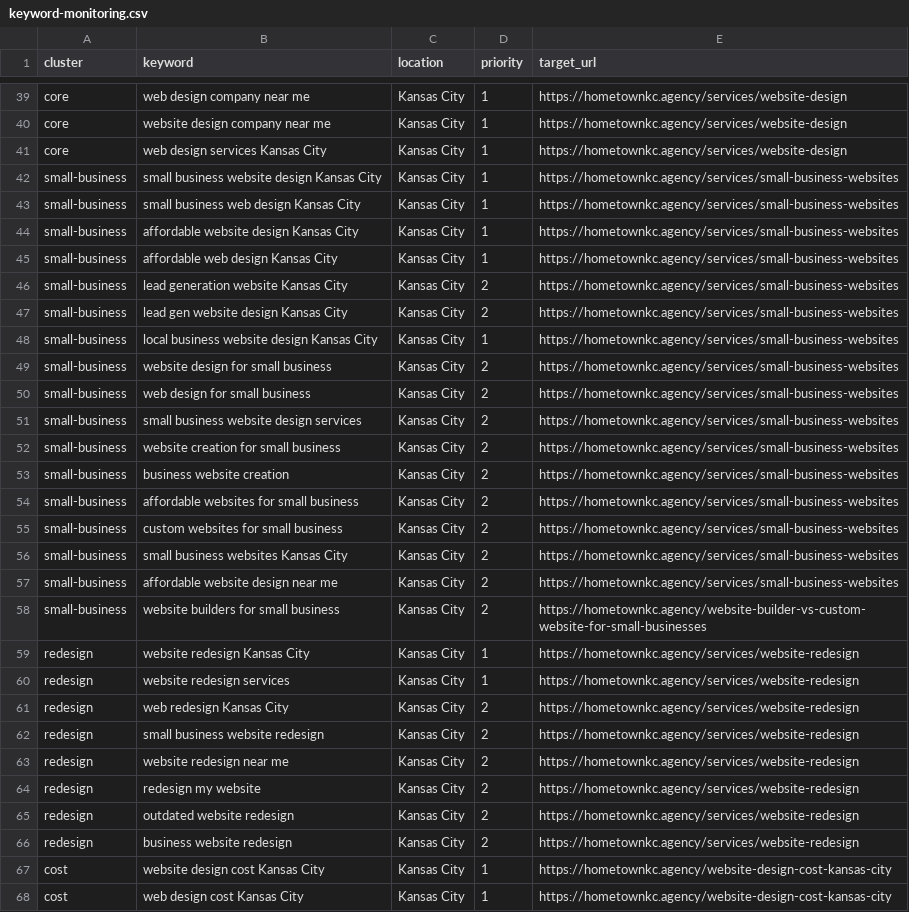
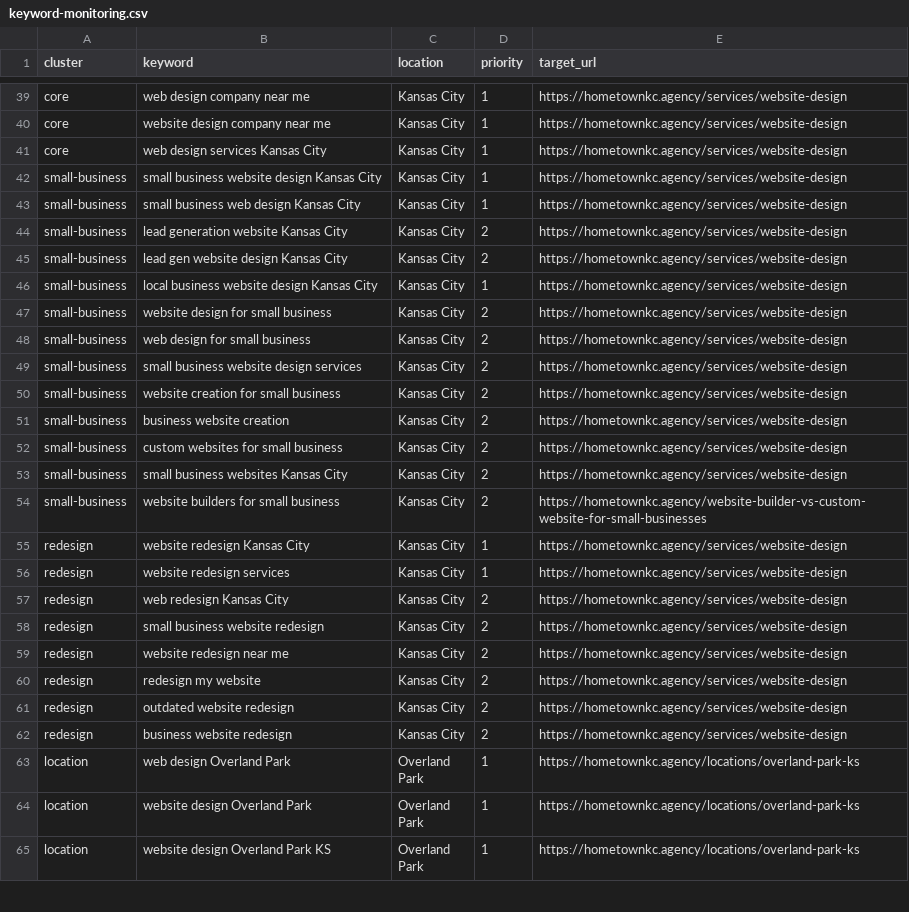
Before and after one commit to krcoffelt/HomeTown3, a CSV file: docs/seo/keyword-monitoring.csv, drawn as a sheet; only a part is shown, gaps mark what is left out; the shorter side is filled out with more unchanged rows; the diff covers the shown part only.

Commit message:
Reposition site around measurable small business growth

```diff
--- a/docs/seo/keyword-monitoring.csv
+++ b/docs/seo/keyword-monitoring.csv
@@ -41,28 +41,22 @@ core,website design company near me,Kansas City,1,https://hometownkc.agency/serv
 core,web design services Kansas City,Kansas City,1,https://hometownkc.agency/services/website-design
-small-business,small business website design Kansas City,Kansas City,1,https://hometownkc.agency/services/small-business-websites
-small-business,small business web design Kansas City,Kansas City,1,https://hometownkc.agency/services/small-business-websites
-small-business,affordable website design Kansas City,Kansas City,1,https://hometownkc.agency/services/small-business-websites
-small-business,affordable web design Kansas City,Kansas City,1,https://hometownkc.agency/services/small-business-websites
-small-business,lead generation website Kansas City,Kansas City,2,https://hometownkc.agency/services/small-business-websites
-small-business,lead gen website design Kansas City,Kansas City,2,https://hometownkc.agency/services/small-business-websites
-small-business,local business website design Kansas City,Kansas City,1,https://hometownkc.agency/services/small-business-websites
-small-business,website design for small business,Kansas City,2,https://hometownkc.agency/services/small-business-websites
-small-business,web design for small business,Kansas City,2,https://hometownkc.agency/services/small-business-websites
-small-business,small business website design services,Kansas City,2,https://hometownkc.agency/services/small-business-websites
-small-business,website creation for small business,Kansas City,2,https://hometownkc.agency/services/small-business-websites
-small-business,business website creation,Kansas City,2,https://hometownkc.agency/services/small-business-websites
-small-business,affordable websites for small business,Kansas City,2,https://hometownkc.agency/services/small-business-websites
-small-business,custom websites for small business,Kansas City,2,https://hometownkc.agency/services/small-business-websites
-small-business,small business websites Kansas City,Kansas City,2,https://hometownkc.agency/services/small-business-websites
-small-business,affordable website design near me,Kansas City,2,https://hometownkc.agency/services/small-business-websites
+small-business,small business website design Kansas City,Kansas City,1,https://hometownkc.agency/services/website-design
+small-business,small business web design Kansas City,Kansas City,1,https://hometownkc.agency/services/website-design
+small-business,lead generation website Kansas City,Kansas City,2,https://hometownkc.agency/services/website-design
+small-business,lead gen website design Kansas City,Kansas City,2,https://hometownkc.agency/services/website-design
+small-business,local business website design Kansas City,Kansas City,1,https://hometownkc.agency/services/website-design
+small-business,website design for small business,Kansas City,2,https://hometownkc.agency/services/website-design
+small-business,web design for small business,Kansas City,2,https://hometownkc.agency/services/website-design
+small-business,small business website design services,Kansas City,2,https://hometownkc.agency/services/website-design
+small-business,website creation for small business,Kansas City,2,https://hometownkc.agency/services/website-design
+small-business,business website creation,Kansas City,2,https://hometownkc.agency/services/website-design
+small-business,custom websites for small business,Kansas City,2,https://hometownkc.agency/services/website-design
+small-business,small business websites Kansas City,Kansas City,2,https://hometownkc.agency/services/website-design
 small-business,website builders for small business,Kansas City,2,https://hometownkc.agency/website-builder-vs-custom-website-for-small-businesses
-redesign,website redesign Kansas City,Kansas City,1,https://hometownkc.agency/services/website-redesign
-redesign,website redesign services,Kansas City,1,https://hometownkc.agency/services/website-redesign
-redesign,web redesign Kansas City,Kansas City,2,https://hometownkc.agency/services/website-redesign
-redesign,small business website redesign,Kansas City,2,https://hometownkc.agency/services/website-redesign
-redesign,website redesign near me,Kansas City,2,https://hometownkc.agency/services/website-redesign
-redesign,redesign my website,Kansas City,2,https://hometownkc.agency/services/website-redesign
-redesign,outdated website redesign,Kansas City,2,https://hometownkc.agency/services/website-redesign
-redesign,business website redesign,Kansas City,2,https://hometownkc.agency/services/website-redesign
-cost,website design cost Kansas City,Kansas City,1,https://hometownkc.agency/website-design-cost-kansas-city
-cost,web design cost Kansas City,Kansas City,1,https://hometownkc.agency/website-design-cost-kansas-city
+redesign,website redesign Kansas City,Kansas City,1,https://hometownkc.agency/services/website-design
+redesign,website redesign services,Kansas City,1,https://hometownkc.agency/services/website-design
+redesign,web redesign Kansas City,Kansas City,2,https://hometownkc.agency/services/website-design
+redesign,small business website redesign,Kansas City,2,https://hometownkc.agency/services/website-design
+redesign,website redesign near me,Kansas City,2,https://hometownkc.agency/services/website-design
+redesign,redesign my website,Kansas City,2,https://hometownkc.agency/services/website-design
+redesign,outdated website redesign,Kansas City,2,https://hometownkc.agency/services/website-design
+redesign,business website redesign,Kansas City,2,https://hometownkc.agency/services/website-design
```
Also changed, not shown: 12 removed rows elsewhere in this file, 57 other files.
